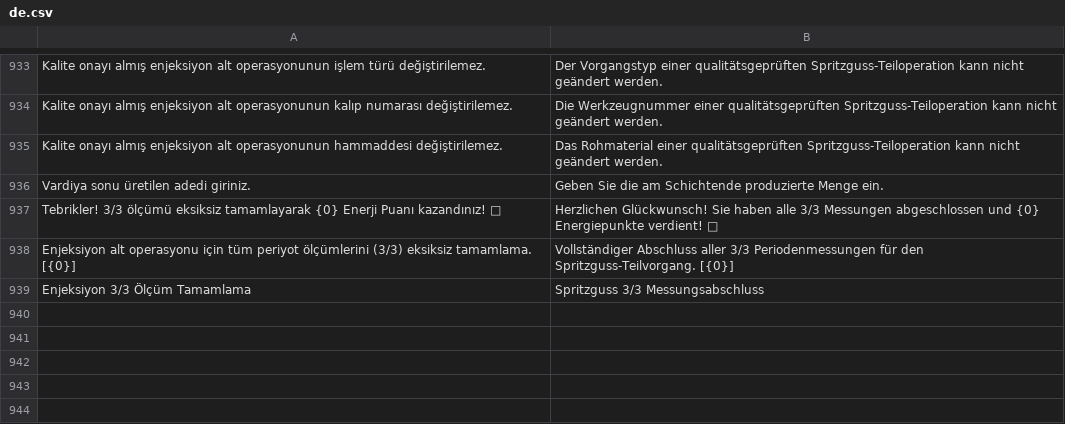
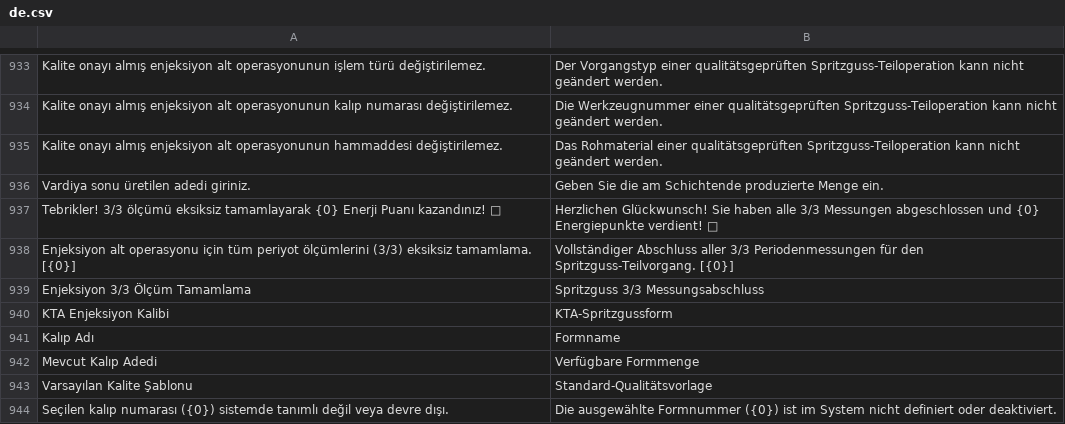
Before and after one commit to KTA-Endustri-Sistemleri/erpnextkta, a CSV file: erpnextkta/translations/de.csv, drawn as a sheet; only a part is shown, gaps mark what is left out.

```diff
--- a/erpnextkta/translations/de.csv
+++ b/erpnextkta/translations/de.csv
@@ -939 +939,6 @@ Vardiya sonu üretilen adedi giriniz.,Geben Sie die am Schichtende produzierte M
 Enjeksiyon 3/3 Ölçüm Tamamlama,Spritzguss 3/3 Messungsabschluss
+KTA Enjeksiyon Kalibi,KTA-Spritzgussform
+Kalıp Adı,Formname
+Mevcut Kalıp Adedi,Verfügbare Formmenge
+Varsayılan Kalite Şablonu,Standard-Qualitätsvorlage
+"Seçilen kalıp numarası ({0}) sistemde tanımlı değil veya devre dışı.","Die ausgewählte Formnummer ({0}) ist im System nicht definiert oder deaktiviert."
```
Also changed, not shown: erpnextkta/translations/en.csv, erpnextkta/translations/tr.csv, 28 other files.
